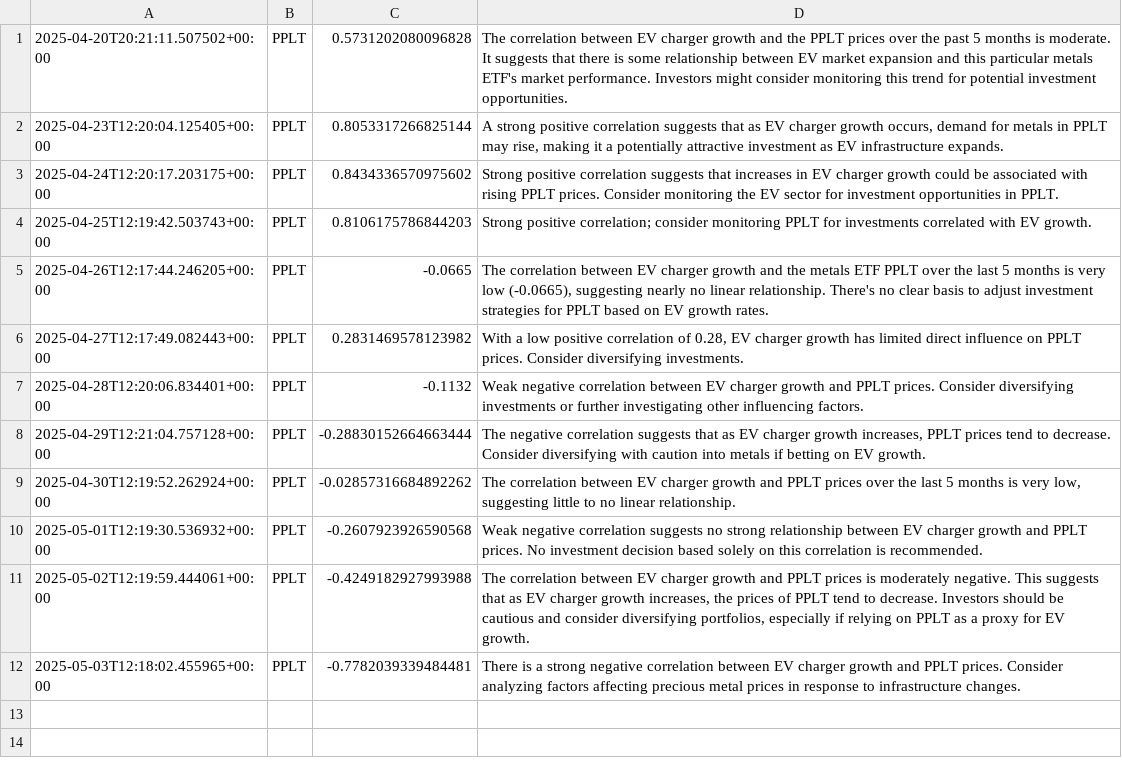
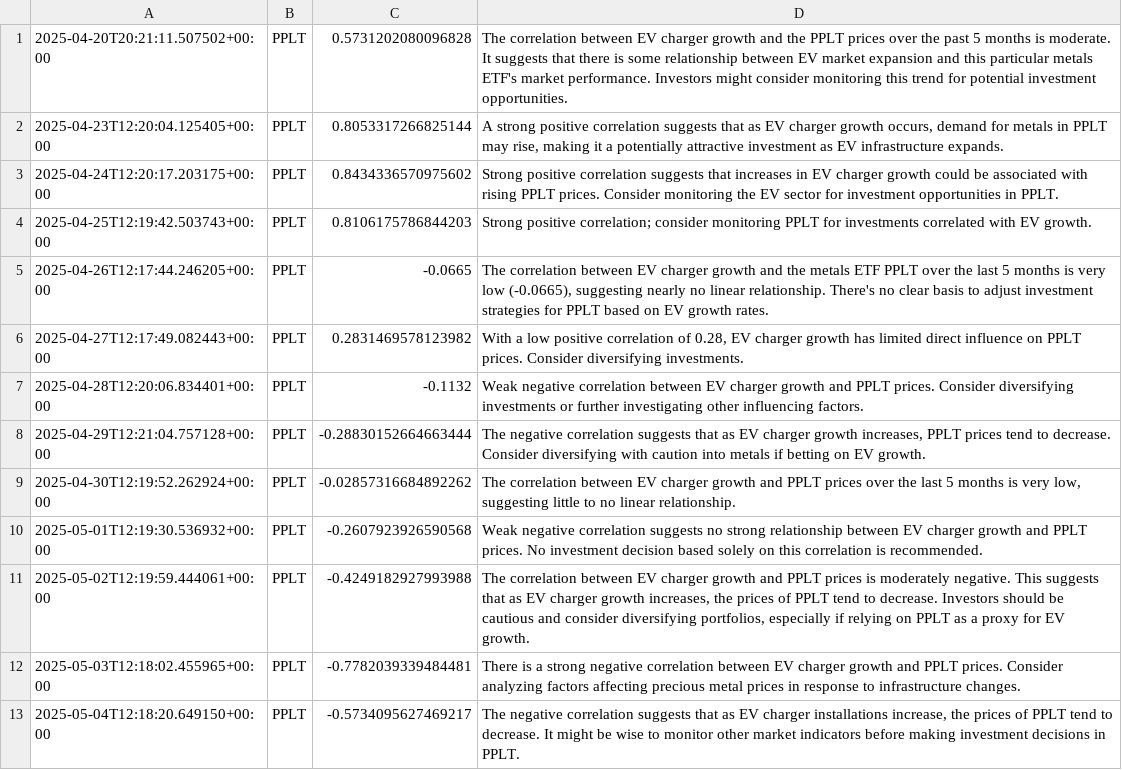
Before and after one commit to feraranas/simple-ai-agent, a CSV file: data.csv, drawn as a sheet; the diff names each change by its address in the sheet, - before the commit and + after, or states it on an @@ line.

```diff
--- a/data.csv
+++ b/data.csv
+row 13: 2025-05-04T12:18:20.649150+00:00 | PPLT | -0.5734095627469217 | The negative correlation suggests that as EV charger installations increase, the prices of PPLT tend to decrease. It might be wise to monitor other market indicators before making investment decisions in PPLT.
```
